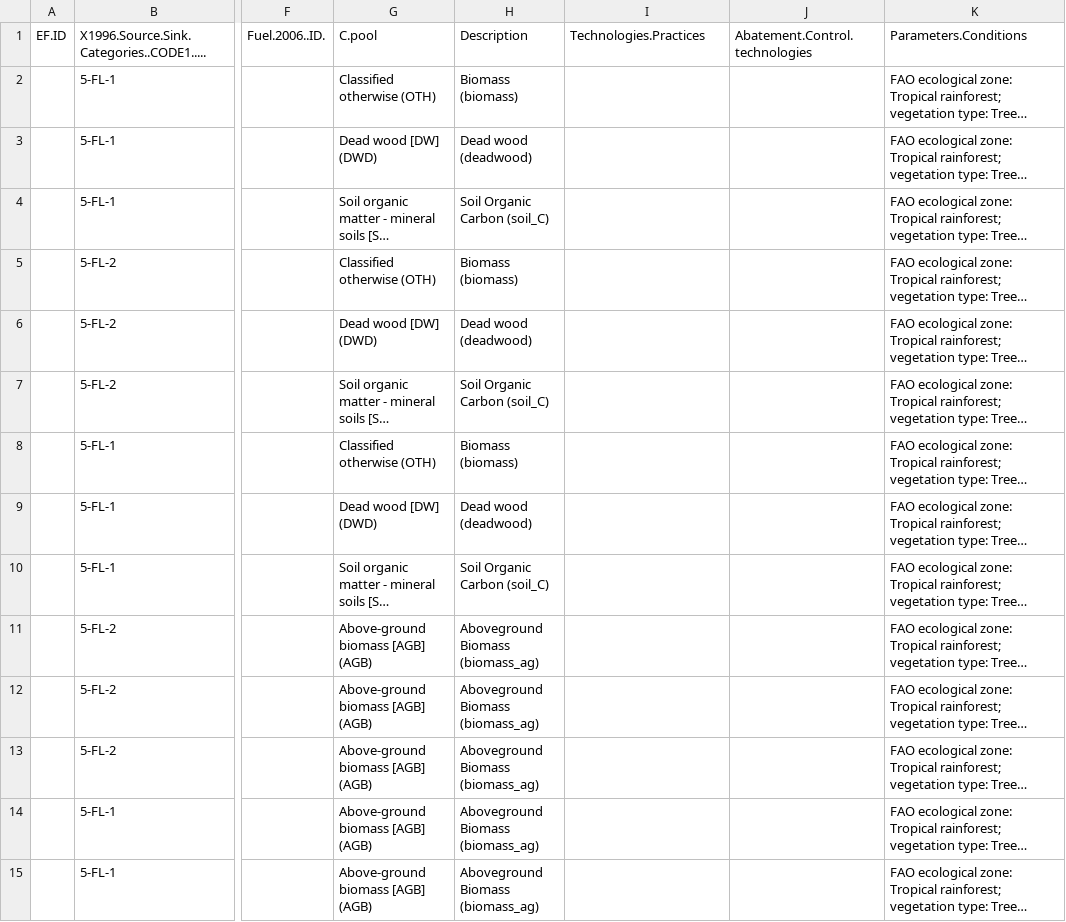
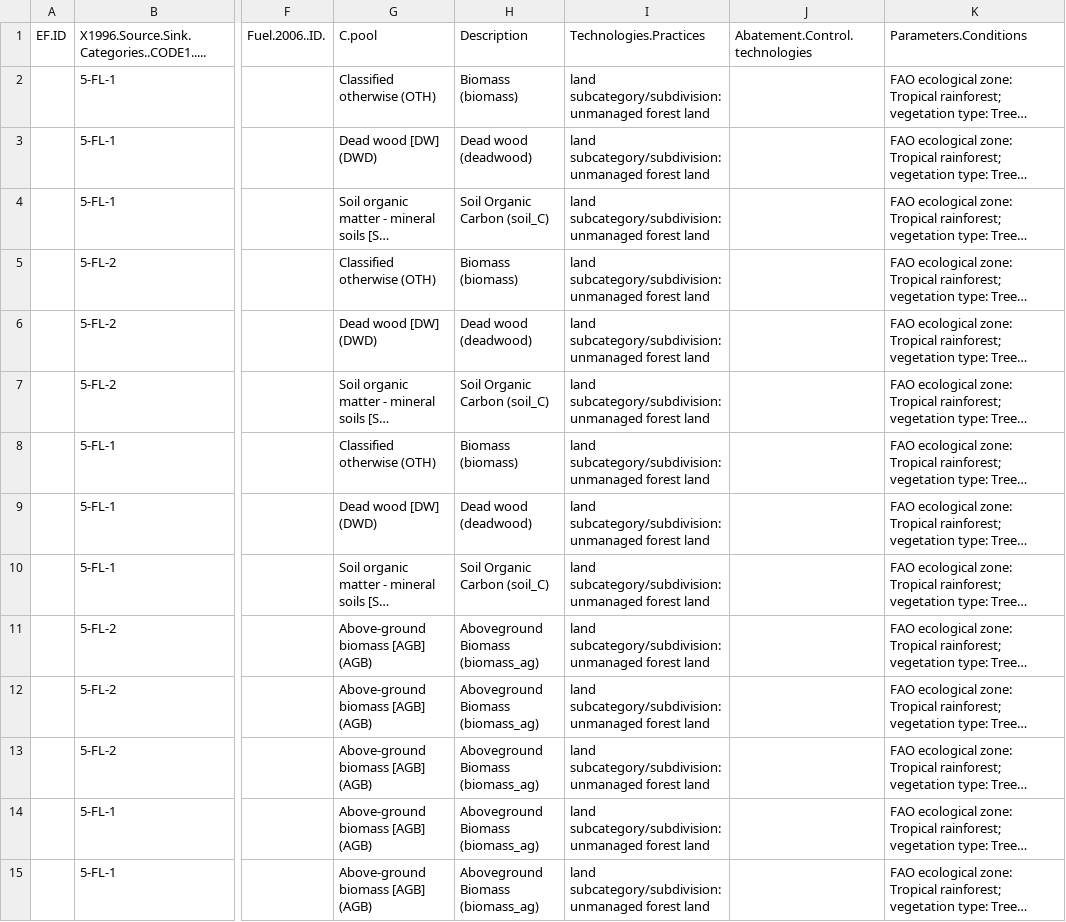
Before and after one commit to forc-db/IPCC-EFDB-integration, a CSV file: data/1-to-review/Orihuela-Belmonte_2013_csaa.csv, drawn as a sheet; only a part is shown, gaps mark what is left out; long unchanged cells end in …; the diff covers the shown part only; the diff names each change by its address in the sheet, - before the commit and + after, or states it on an @@ line.

Commit message:
update with "managed forest land" or "unmanaged forest land" #8

```diff
--- a/data/1-to-review/Orihuela-Belmonte_2013_csaa.csv
+++ b/data/1-to-review/Orihuela-Belmonte_2013_csaa.csv
-I2:I15 (Technologies.Practices): (empty)
+I2:I15 (Technologies.Practices): land subcategory/subdivision: unmanaged forest land
```
Also changed, not shown: 80 edited cells elsewhere in this file, data/1-to-review/Chave_2008_aepa.csv, data/1-to-review/Lutz_2018_giol.csv, 14 other files.
